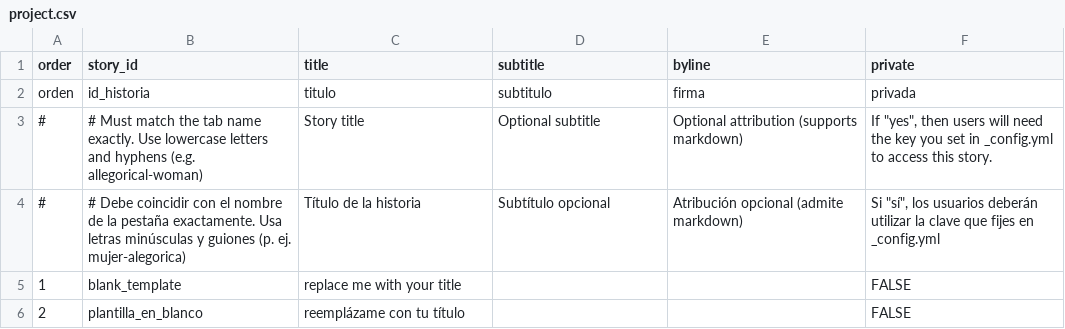
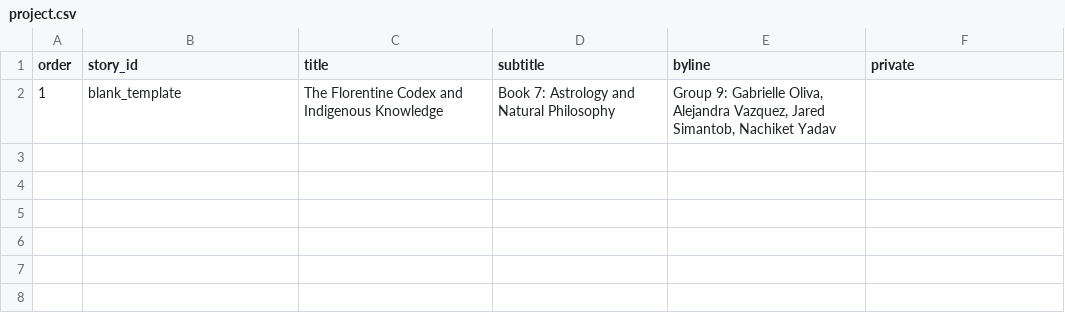
Before and after one commit to gabioliva129/group_9_project, a CSV file: telar-content/spreadsheets/project.csv, drawn as a sheet.

```diff
--- a/telar-content/spreadsheets/project.csv
+++ b/telar-content/spreadsheets/project.csv
@@ -1,6 +1,2 @@
 order,story_id,title,subtitle,byline,private
-orden,id_historia,titulo,subtitulo,firma,privada
-#,# Must match the tab name exactly. Use lowercase letters and hyphens (e.g. allegorical-woman),Story title,Optional subtitle,Optional attribution (supports markdown),"If ""yes"", then users will need the key you set in _config.yml to access this story."
-#,# Debe coincidir con el nombre de la pestaña exactamente. Usa letras minúsculas y guiones (p. ej. mujer-alegorica),Título de la historia,Subtítulo opcional,Atribución opcional (admite markdown),"Si ""sí"", los usuarios deberán utilizar la clave que fijes en _config.yml"
-1,blank_template,replace me with your title,,,FALSE
-2,plantilla_en_blanco,reemplázame con tu título,,,FALSE
+1,blank_template,The Florentine Codex and Indigenous Knowledge,Book 7: Astrology and Natural Philosophy,"Group 9: Gabrielle Oliva, Alejandra Vazquez, Jared Simantob, Nachiket Yadav",
```
Also changed, not shown: telar-content/spreadsheets/blank_template.csv, telar-content/spreadsheets/objects.csv, 9 other files.
